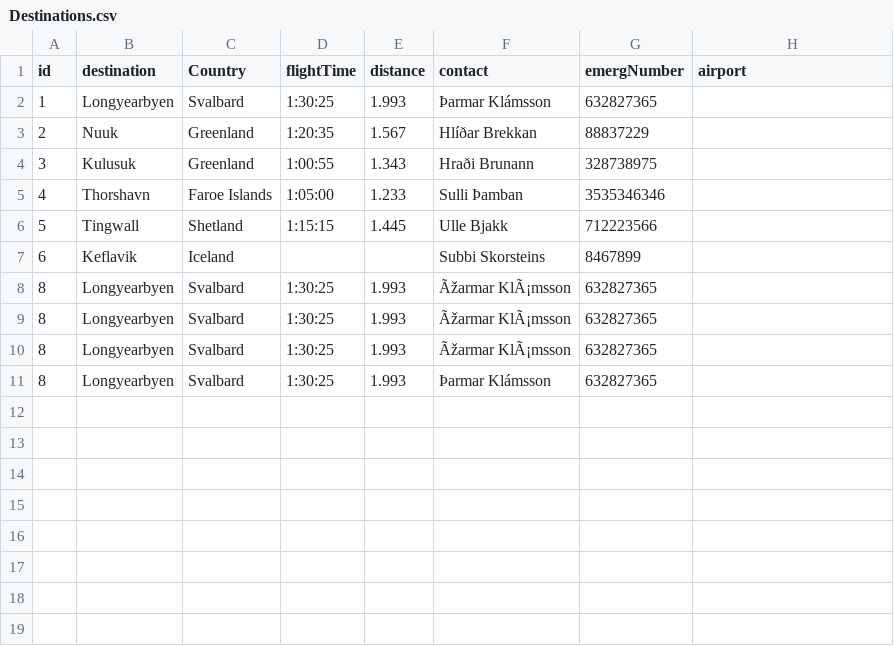
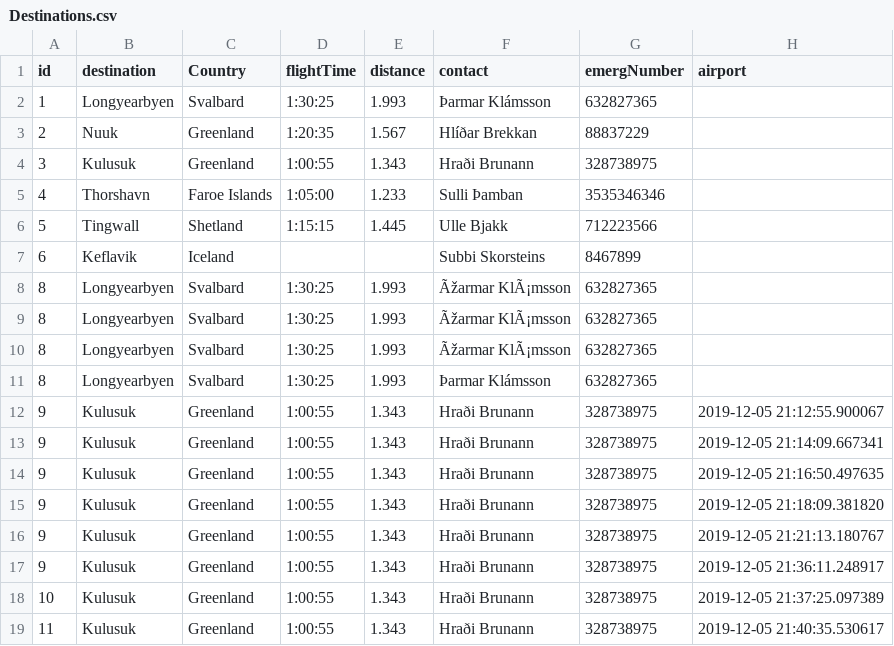
Before and after one commit to heidars19/3ja-vikna-verkefni, a CSV file: program_code/Data/Destinations.csv, drawn as a sheet; the diff names each change by its address in the sheet, - before the commit and + after, or states it on an @@ line.

```diff
--- a/program_code/Data/Destinations.csv
+++ b/program_code/Data/Destinations.csv
+row 12: 9 | Kulusuk | Greenland | 1:00:55 | 1.343 | Hraði Brunann | 328738975 | 2019-12-05 21:12:55.900067
+row 13: 9 | Kulusuk | Greenland | 1:00:55 | 1.343 | Hraði Brunann | 328738975 | 2019-12-05 21:14:09.667341
+row 14: 9 | Kulusuk | Greenland | 1:00:55 | 1.343 | Hraði Brunann | 328738975 | 2019-12-05 21:16:50.497635
+row 15: 9 | Kulusuk | Greenland | 1:00:55 | 1.343 | Hraði Brunann | 328738975 | 2019-12-05 21:18:09.381820
+row 16: 9 | Kulusuk | Greenland | 1:00:55 | 1.343 | Hraði Brunann | 328738975 | 2019-12-05 21:21:13.180767
+row 17: 9 | Kulusuk | Greenland | 1:00:55 | 1.343 | Hraði Brunann | 328738975 | 2019-12-05 21:36:11.248917
+row 18: 10 | Kulusuk | Greenland | 1:00:55 | 1.343 | Hraði Brunann | 328738975 | 2019-12-05 21:37:25.097389
+row 19: 11 | Kulusuk | Greenland | 1:00:55 | 1.343 | Hraði Brunann | 328738975 | 2019-12-05 21:40:35.530617
```
Also changed, not shown: program_code/Data/Airplane.csv, 14 other files.
